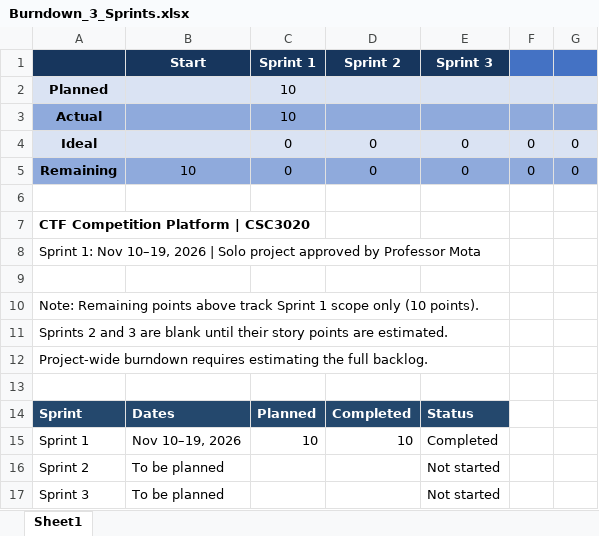
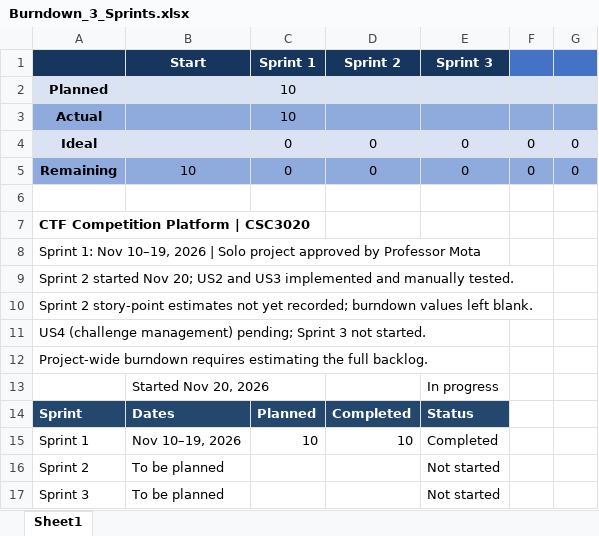
Before and after one commit to spope10/26FCSC3020-prj-2, an Excel workbook: scrum/Burndown_3_Sprints.xlsx, sheet Sheet1, drawn as a sheet; values as stored, in another font and other column widths than the file's, no borders; charts and pictures not drawn; the diff names each change by its address in the sheet, - before the commit and + after, or states it on an @@ line.

Commit message:
Update Sprint 2 burndown chart

```diff
--- a/scrum/Burndown_3_Sprints.xlsx (sheet Sheet1)
+++ b/scrum/Burndown_3_Sprints.xlsx (sheet Sheet1)
-A9: (empty)
+A9: Sprint 2 started Nov 20; US2 and US3 implemented and manually tested.
-A10: Note: Remaining points above track Sprint 1 scope only (10 points).
+A10: Sprint 2 story-point estimates not yet recorded; burndown values left blank.
-A11: Sprints 2 and 3 are blank until their story points are estimated.
+A11: US4 (challenge management) pending; Sprint 3 not started.
-row 13: (empty)
+row 13:  | Started Nov 20, 2026 |  |  | In progress
```
Also changed, not shown: charts or pictures.
